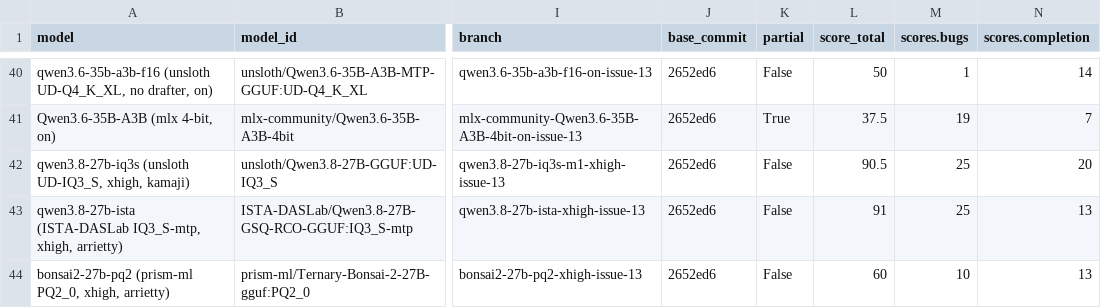
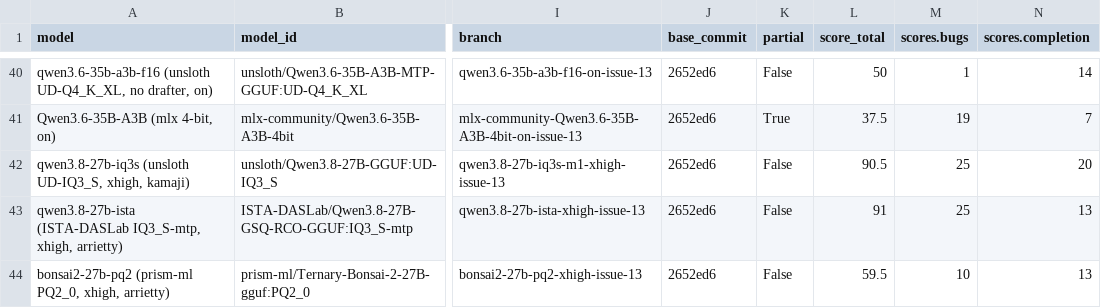
Before and after one commit to irae/choose-a-local-llm, a CSV file: benchmarks/mendel/results.csv, drawn as a sheet; only a part is shown, gaps mark what is left out; the diff names each change by its address in the sheet, - before the commit and + after, or states it on an @@ line.

```diff
--- a/benchmarks/mendel/results.csv
+++ b/benchmarks/mendel/results.csv
-L44 (score_total): 60
+L44 (score_total): 59.5
```
Also changed, not shown: 54 other files.
